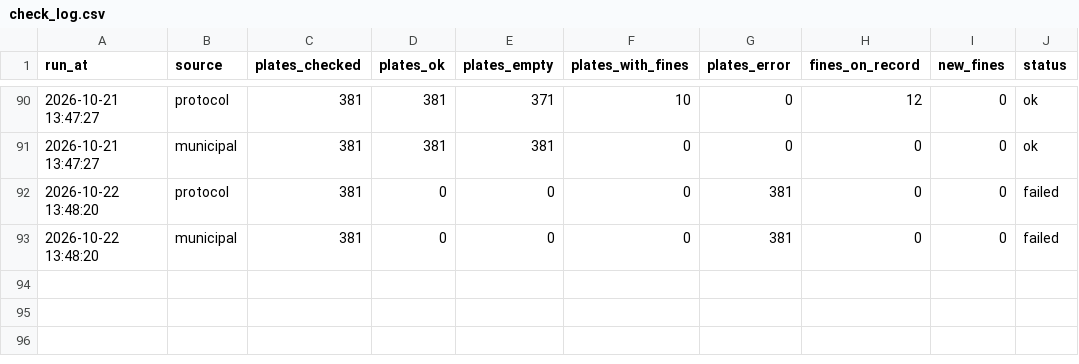
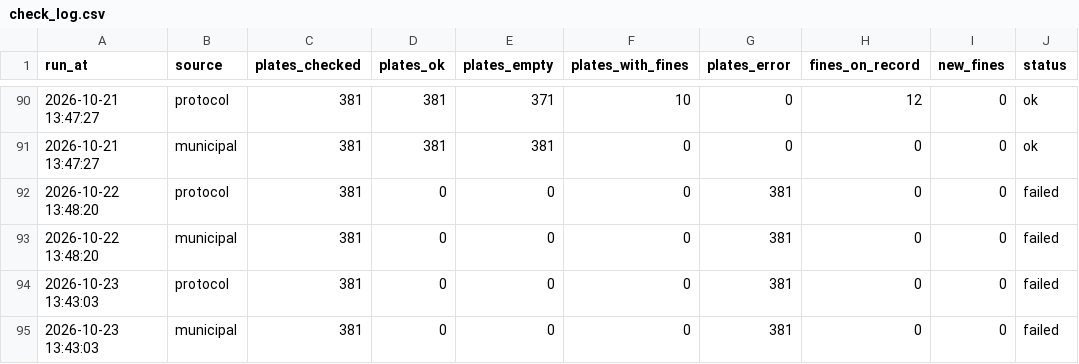
Before and after one commit to scythhe/car_fines, a CSV file: check_log.csv, drawn as a sheet; only a part is shown, gaps mark what is left out; the diff names each change by its address in the sheet, - before the commit and + after, or states it on an @@ line.

```diff
--- a/check_log.csv
+++ b/check_log.csv
+row 94: 2026-10-23 13:43:03 | protocol | 381 | 0 | 0 | 0 | 381 | 0 | 0 | failed
+row 95: 2026-10-23 13:43:03 | municipal | 381 | 0 | 0 | 0 | 381 | 0 | 0 | failed
```
